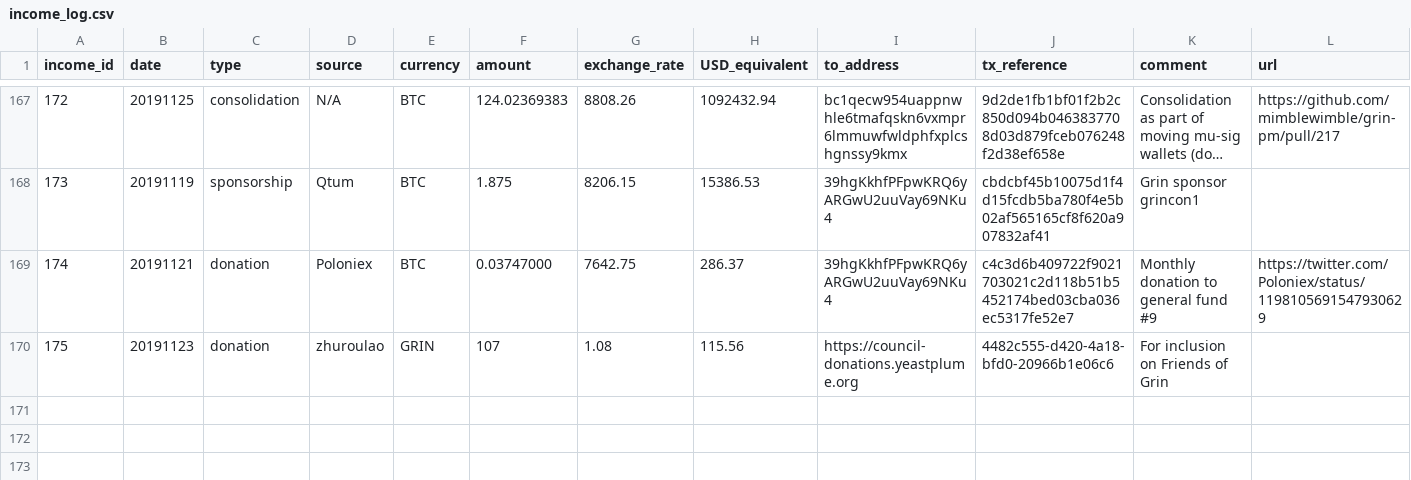
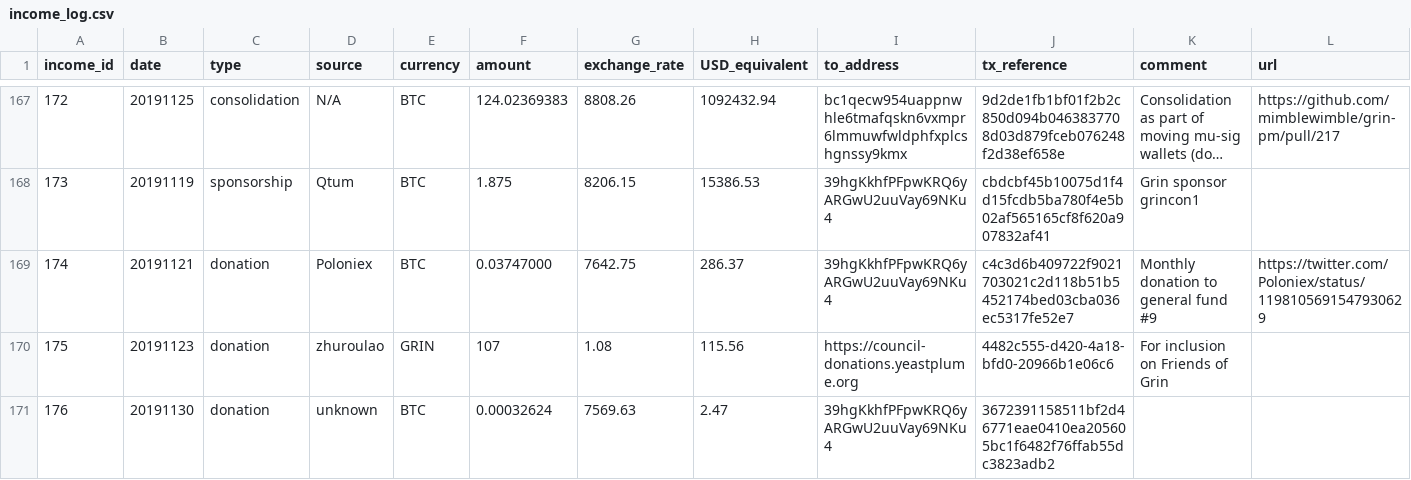
Before and after one commit to mimblewimble/grin-pm, a CSV file: financials/income_log.csv, drawn as a sheet; only a part is shown, gaps mark what is left out; long unchanged cells end in ….

Commit message:
add #176: unkown donation

```diff
--- a/financials/income_log.csv
+++ b/financials/income_log.csv
@@ -170 +170,2 @@ income_id,date,type,source,currency,amount,exchange_rate,USD_equivalent,to_addre
 175,20191123,donation,zhuroulao,GRIN,107,1.08,115.56,https://council-donations.yeastplume.org,4482c555-d420-4a18-bfd0-20966b1e06c6,For inclusion on Friends of Grin,
+176,20191130,donation,unknown,BTC,0.00032624,7569.63,2.47,39hgKkhfPFpwKRQ6yARGwU2uuVay69NKu4,3672391158511bf2d46771eae0410ea205605bc1f6482f76ffab55dc3823adb2,,
```
